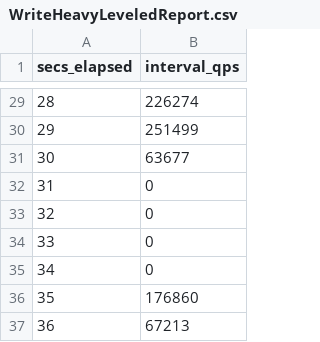
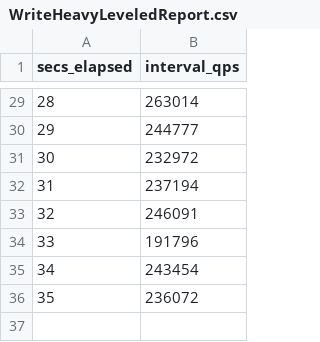
Before and after one commit to vicliv/CompactionAnalysis, a CSV file: analysis/dbbenchResults/special/WriteHeavyLeveledReport.csv, drawn as a sheet; only a part is shown, gaps mark what is left out; the diff covers the shown part only.

```diff
--- a/analysis/dbbenchResults/special/WriteHeavyLeveledReport.csv
+++ b/analysis/dbbenchResults/special/WriteHeavyLeveledReport.csv
@@ -29,9 +29,8 @@ secs_elapsed,interval_qps
-28,226274
-29,251499
-30,63677
-31,0
-32,0
-33,0
-34,0
-35,176860
-36,67213
+28,263014
+29,244777
+30,232972
+31,237194
+32,246091
+33,191796
+34,243454
+35,236072
```
Also changed, not shown: 27 edited cells elsewhere in this file, analysis/dbbenchResults/special/WriteHeavyTieredReport.csv, 13 other files.
